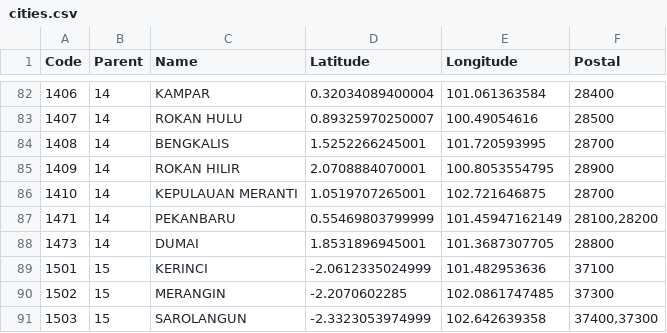
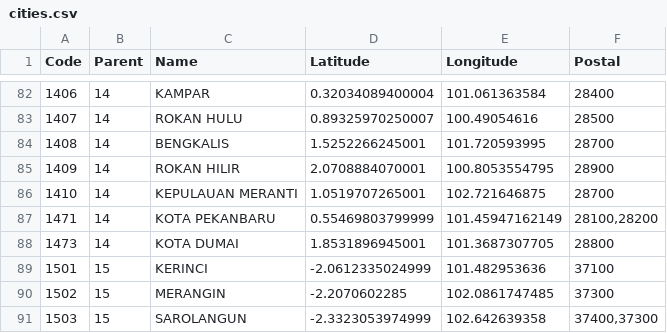
Before and after one commit to arofiqimaulana/Data-Wilayah-Indonesia, a CSV file: dataset/cities.csv, drawn as a sheet; only a part is shown, gaps mark what is left out.

Commit message:
add Kota at RIAU

```diff
--- a/dataset/cities.csv
+++ b/dataset/cities.csv
@@ -86,4 +86,4 @@ Code,Parent,Name,Latitude,Longitude,Postal
 1410,14,"KEPULAUAN MERANTI",1.0519707265001,102.721646875,28700
-1471,14,PEKANBARU,0.55469803799999,101.45947162149,"28100,28200"
-1473,14,DUMAI,1.8531896945001,101.3687307705,28800
+1471,14,"KOTA PEKANBARU",0.55469803799999,101.45947162149,"28100,28200"
+1473,14,"KOTA DUMAI",1.8531896945001,101.3687307705,28800
 1501,15,KERINCI,-2.0612335024999,101.482953636,37100
```
